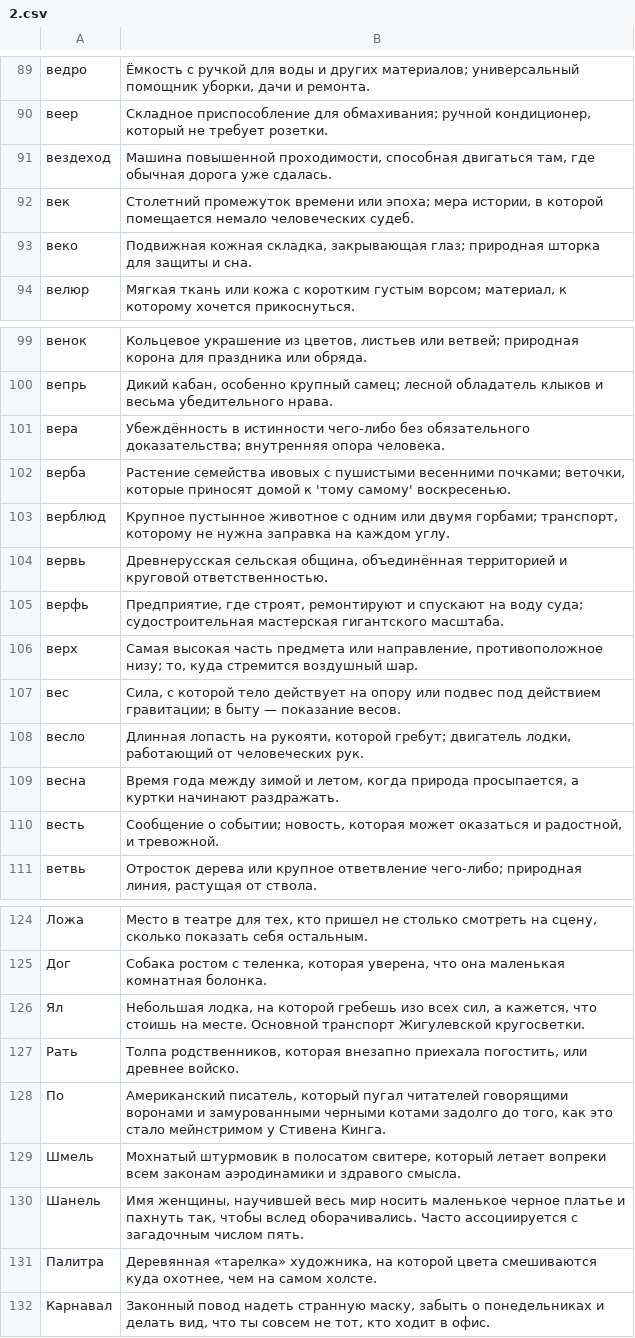
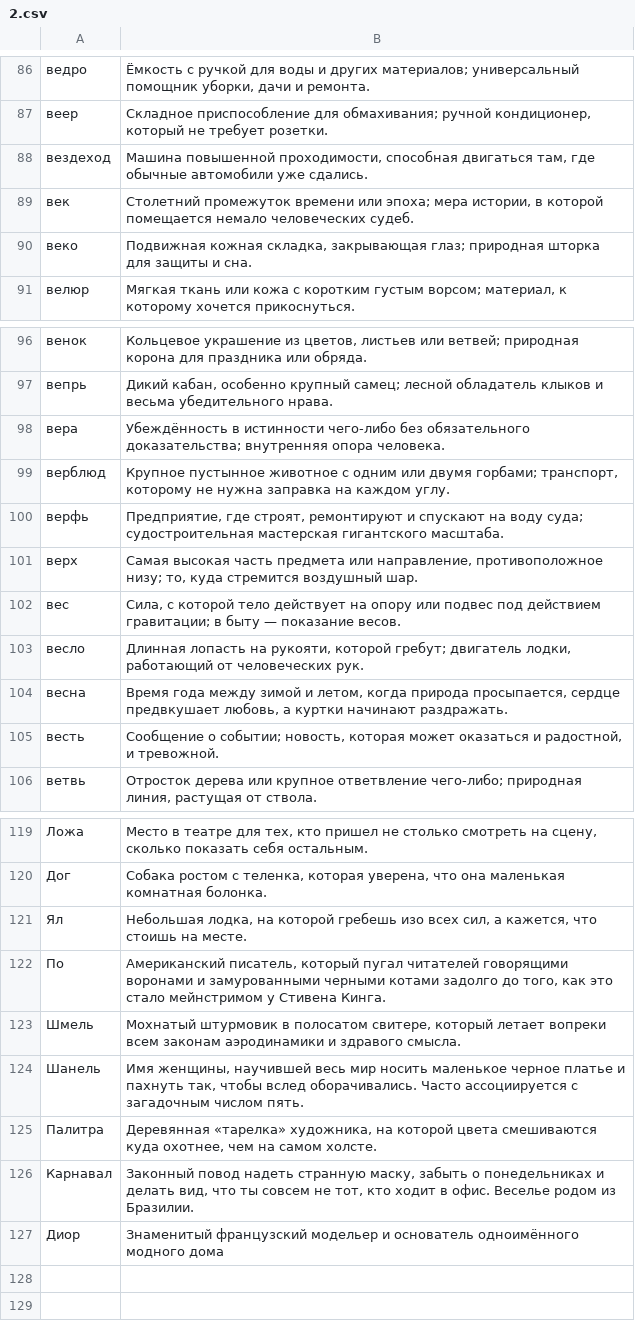
Before and after one commit to ovolosov-lab/railway-crossword-game, a CSV file: backend/migrations/words/2.csv, drawn as a sheet; only a part is shown, gaps mark what is left out; the diff covers the shown part only.

```diff
--- a/backend/migrations/words/2.csv
+++ b/backend/migrations/words/2.csv
@@ -90,3 +87,3 @@
 веер;"Складное приспособление для обмахивания; ручной кондиционер, который не требует розетки."
-вездеход;Машина повышенной проходимости, способная двигаться там, где обычная дорога уже сдалась.
+вездеход;"Машина повышенной проходимости, способная двигаться там, где обычные автомобили уже сдались."
 век;"Столетний промежуток времени или эпоха; мера истории, в которой помещается немало человеческих судеб."
@@ -101,5 +98,3 @@
 вера;"Убеждённость в истинности чего-либо без обязательного доказательства; внутренняя опора человека."
-верба;"Растение семейства ивовых с пушистыми весенними почками; веточки, которые приносят домой к 'тому самому' воскресенью."
 верблюд;"Крупное пустынное животное с одним или двумя горбами; транспорт, которому не нужна заправка на каждом углу."
-вервь;Древнерусская сельская община, объединённая территорией и круговой ответственностью.
 верфь;"Предприятие, где строят, ремонтируют и спускают на воду суда; судостроительная мастерская гигантского масштаба."
@@ -108,3 +103,3 @@
 весло;"Длинная лопасть на рукояти, которой гребут; двигатель лодки, работающий от человеческих рук."
-весна;Время года между зимой и летом, когда природа просыпается, а куртки начинают раздражать.
+весна;"Время года между зимой и летом, когда природа просыпается, сердце предвкушает любовь, а куртки начинают раздражать."
 весть;"Сообщение о событии; новость, которая может оказаться и радостной, и тревожной."
@@ -125,4 +120,3 @@
 Дог;"Собака ростом с теленка, которая уверена, что она маленькая комнатная болонка."
-Ял;"Небольшая лодка, на которой гребешь изо всех сил, а кажется, что стоишь на месте. Основной транспорт Жигулевской кругосветки."
-Рать;"Толпа родственников, которая внезапно приехала погостить, или древнее войско."
+Ял;"Небольшая лодка, на которой гребешь изо всех сил, а кажется, что стоишь на месте."
 По;"Американский писатель, который пугал читателей говорящими воронами и замурованными черными котами задолго до того, как это стало мейнстримом у Стивена Кинга."
@@ -131,2 +125,3 @@
 Палитра;"Деревянная «тарелка» художника, на которой цвета смешиваются куда охотнее, чем на самом холсте."
-Карнавал;"Законный повод надеть странную маску, забыть о понедельниках и делать вид, что ты совсем не тот, кто ходит в офис."
+Карнавал;"Законный повод надеть странную маску, забыть о понедельниках и делать вид, что ты совсем не тот, кто ходит в офис. Веселье родом из Бразилии."
+Диор;"Знаменитый французский модельер и основатель одноимённого модного дома"
```
Also changed, not shown: 3 removed rows and 12 edited cells elsewhere in this file, 15 other files.
